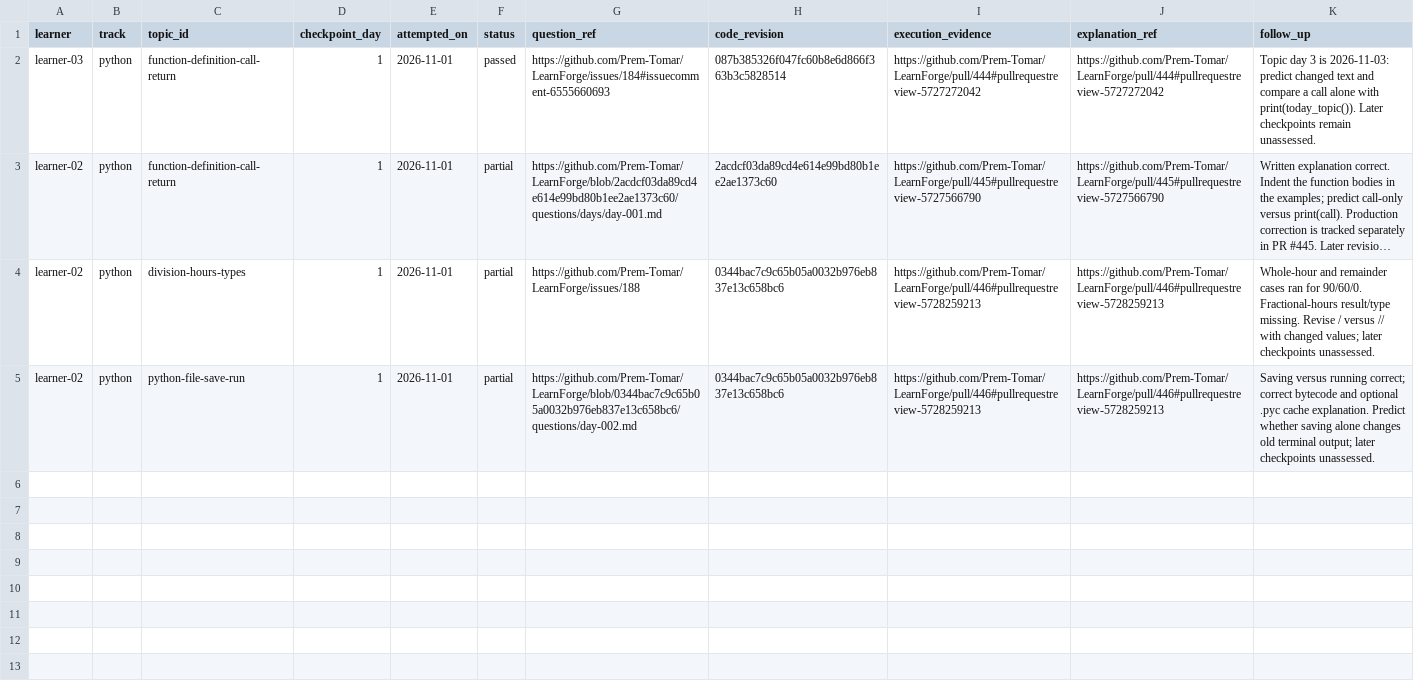
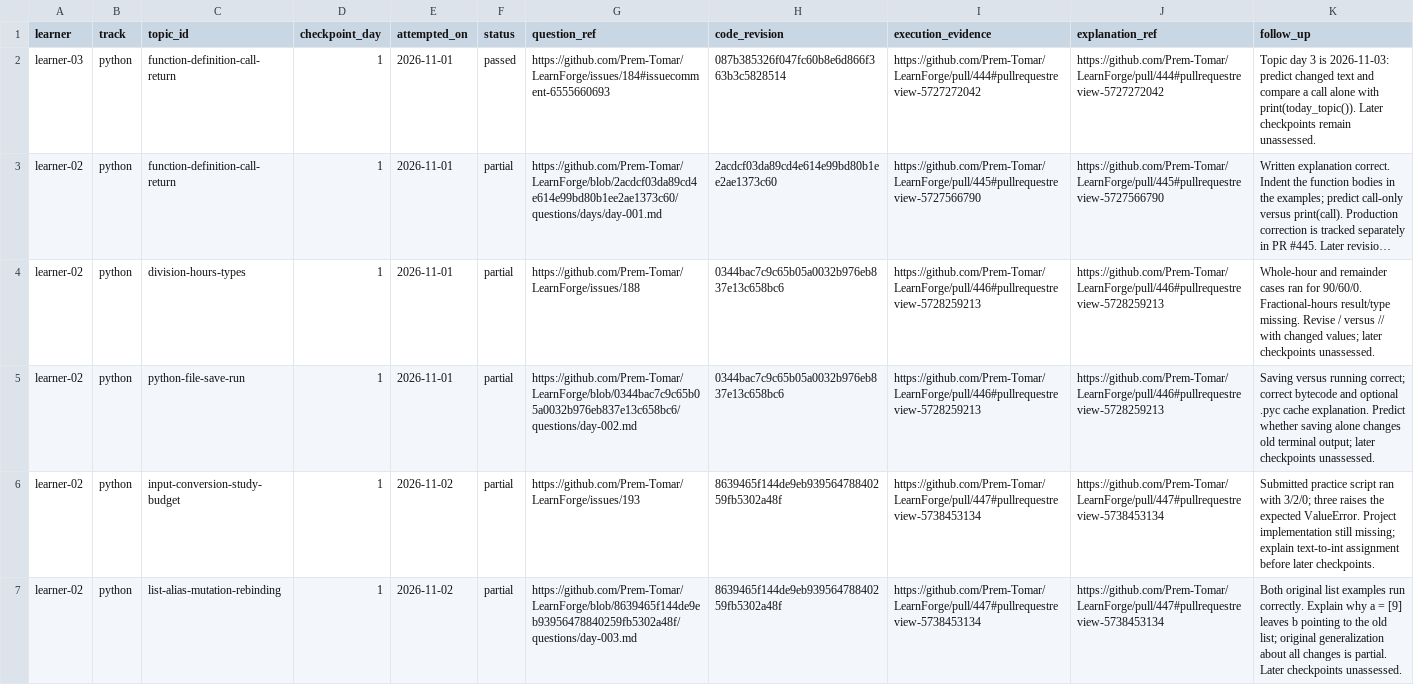
Before and after one commit to Prem-Tomar/LearnForge, a CSV file: progress/revision-attempts.csv, drawn as a sheet; long unchanged cells end in …; the diff names each change by its address in the sheet, - before the commit and + after, or states it on an @@ line.

Commit message:
Record day-budget review and list-binding coaching evidence

```diff
--- a/progress/revision-attempts.csv
+++ b/progress/revision-attempts.csv
+row 6: learner-02 | python | input-conversion-study-budget | 1 | 2026-11-02 | partial | https://github.com/Prem-Tomar/LearnForge/issues/193 | 8639465f144de9eb93956478840259fb5302a48f | https://github.com/Prem-Tomar/LearnForge/pull/447#pullrequestreview-5738453134 | https://github.com/Prem-Tomar/LearnForge/pull/447#pullrequestreview-5738453134 | Submitted practice script ran with 3/2/0; three raises the expected ValueError. Project implementation still missing; explain text-to-int assignment before later checkpoints.
+row 7: learner-02 | python | list-alias-mutation-rebinding | 1 | 2026-11-02 | partial | https://github.com/Prem-Tomar/LearnForge/blob/8639465f144de9eb93956478840259fb5302a48f/questions/day-003.md | 8639465f144de9eb93956478840259fb5302a48f | https://github.com/Prem-Tomar/LearnForge/pull/447#pullrequestreview-5738453134 | https://github.com/Prem-Tomar/LearnForge/pull/447#pullrequestreview-5738453134 | Both original list examples run correctly. Explain why a = [9] leaves b pointing to the old list; original generalization about all changes is partial. Later checkpoints unassessed.
```
Also changed, not shown: progress/mastery.csv, progress/topic-introductions.csv.
